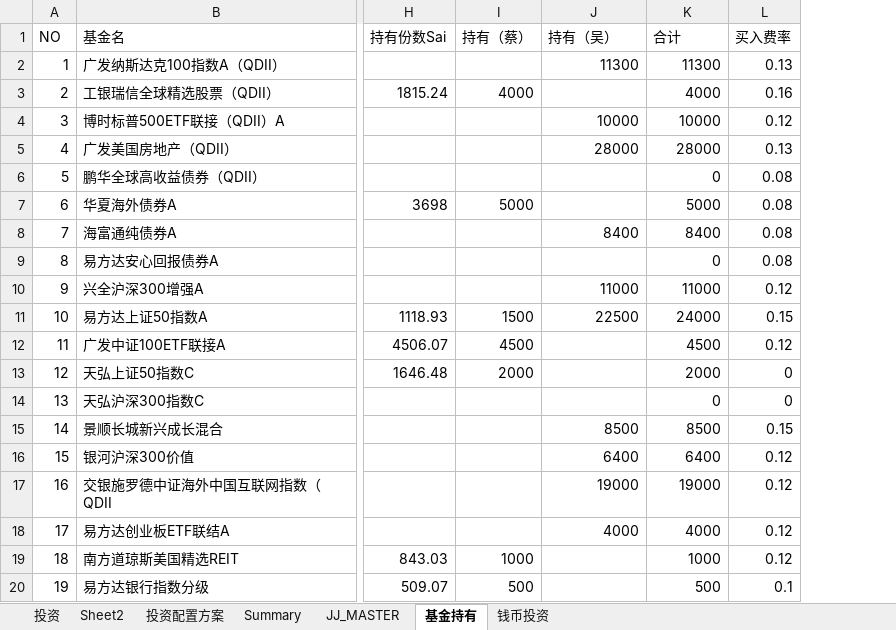
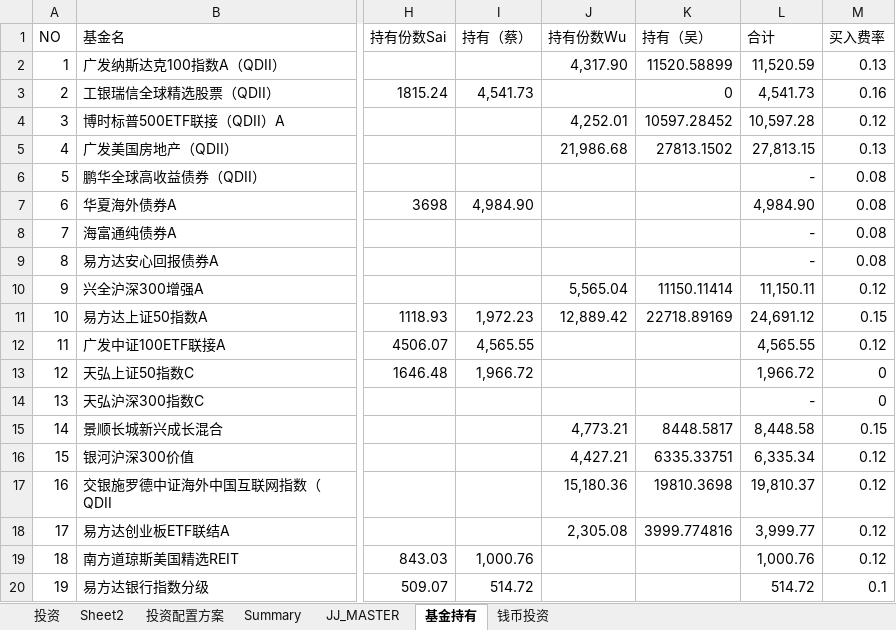
Before and after one commit to Sai1978/MyDevelopment, an Excel workbook: 2019年投资计划.xlsm, sheet 基金持有, drawn as a sheet; only a part is shown, gaps mark what is left out; values as stored, in another font and other column widths than the file's, no borders; addresses are those after the commit; the diff names each change by its address in the sheet, - before the commit and + after, or states it on an @@ line.

```diff
--- a/2019年投资计划.xlsm (sheet 基金持有)
+++ b/2019年投资计划.xlsm (sheet 基金持有)
+column J (持有份数Wu), rows 2-18: 4,317.90 |  | 4,252.01 | 21,986.68 |  |  |  |  | 5,565.04 | 12,889.42 |  |  |  | 4,773.21 | 4,427.21 | 15,180.36 | 2,305.08
-K2 (持有（吴）): 11300
+K2 (持有（吴）): 11520.58899
-L2 (合计): 11300
+L2 (合计): 11,520.59
-I3 (持有（蔡）): 4000
+I3 (持有（蔡）): 4,541.73
-K3 (持有（吴）): (empty)
+K3 (持有（吴）): 0
-L3 (合计): 4000
+L3 (合计): 4,541.73
-K4 (持有（吴）): 10000
+K4 (持有（吴）): 10597.28452
-L4 (合计): 10000
+L4 (合计): 10,597.28
-K5 (持有（吴）): 28000
+K5 (持有（吴）): 27813.1502
-L5 (合计): 28000
+L5 (合计): 27,813.15
-L6 (合计): 0
+L6 (合计): -
-I7 (持有（蔡）): 5000
+I7 (持有（蔡）): 4,984.90
-L7 (合计): 5000
+L7 (合计): 4,984.90
-K8 (持有（吴）): 8400
+K8 (持有（吴）): (empty)
-L8 (合计): 8400
+L8 (合计): -
-L9 (合计): 0
+L9 (合计): -
-K10 (持有（吴）): 11000
+K10 (持有（吴）): 11150.11414
-L10 (合计): 11000
+L10 (合计): 11,150.11
-I11 (持有（蔡）): 1500
+I11 (持有（蔡）): 1,972.23
-K11 (持有（吴）): 22500
+K11 (持有（吴）): 22718.89169
-L11 (合计): 24000
+L11 (合计): 24,691.12
-I12 (持有（蔡）): 4500
+I12 (持有（蔡）): 4,565.55
-L12 (合计): 4500
+L12 (合计): 4,565.55
-I13 (持有（蔡）): 2000
+I13 (持有（蔡）): 1,966.72
-L13 (合计): 2000
+L13 (合计): 1,966.72
-L14 (合计): 0
+L14 (合计): -
-K15 (持有（吴）): 8500
+K15 (持有（吴）): 8448.5817
-L15 (合计): 8500
+L15 (合计): 8,448.58
-K16 (持有（吴）): 6400
+K16 (持有（吴）): 6335.33751
-L16 (合计): 6400
+L16 (合计): 6,335.34
-K17 (持有（吴）): 19000
+K17 (持有（吴）): 19810.3698
-L17 (合计): 19000
+L17 (合计): 19,810.37
-K18 (持有（吴）): 4000
+K18 (持有（吴）): 3999.774816
-L18 (合计): 4000
+L18 (合计): 3,999.77
-I19 (持有（蔡）): 1000
+I19 (持有（蔡）): 1,000.76
-L19 (合计): 1000
+L19 (合计): 1,000.76
-I20 (持有（蔡）): 500
+I20 (持有（蔡）): 514.72
-L20 (合计): 500
+L20 (合计): 514.72
```
Also changed, not shown: sheet Summary, sheet JJ_MASTER.
